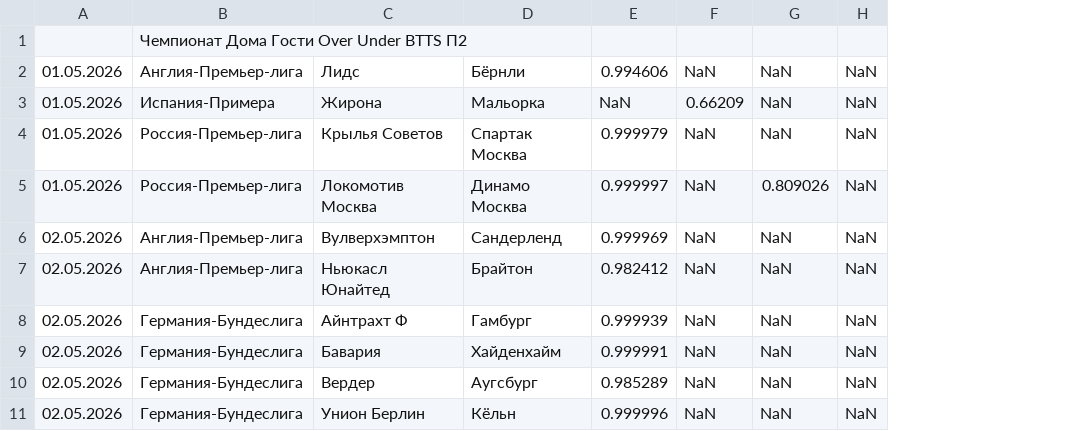
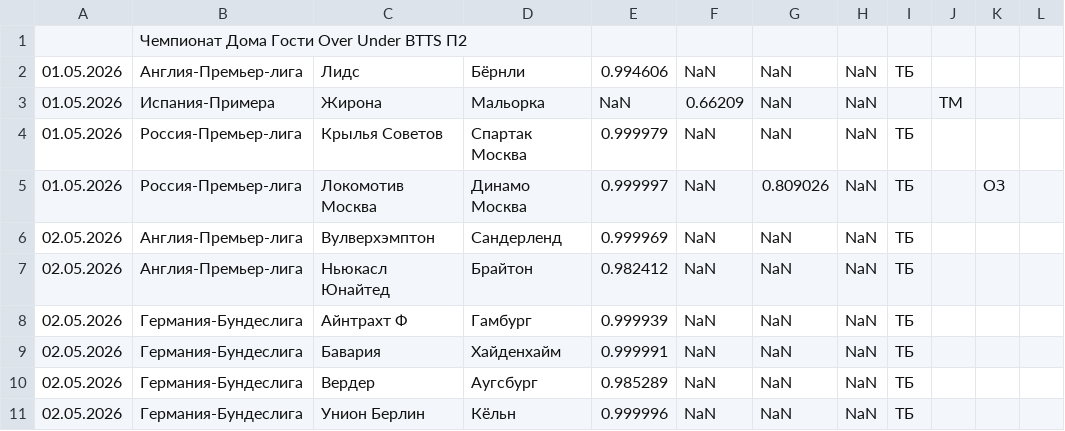
Before and after one commit to al900cht-dotcom/football-stats, a CSV file: прогнозы.csv, drawn as a sheet; only a part is shown; the diff names each change by its address in the sheet, - before the commit and + after, or states it on an @@ line.

Commit message:
Add files via upload

```diff
--- a/прогнозы.csv
+++ b/прогнозы.csv
+column I, rows 2-11: ТБ |  | ТБ | ТБ | ТБ | ТБ | ТБ | ТБ | ТБ | ТБ
+column J, row 3: ТМ
+column K, row 5: ОЗ
+column L, empty
```
